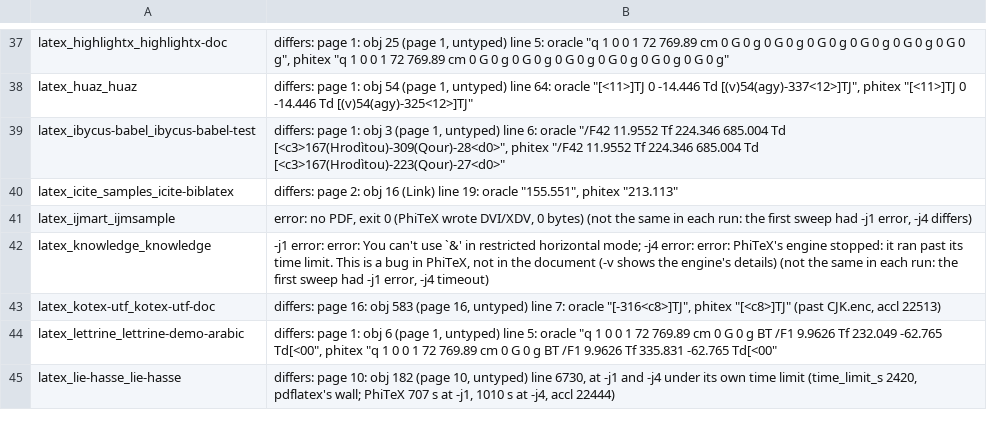
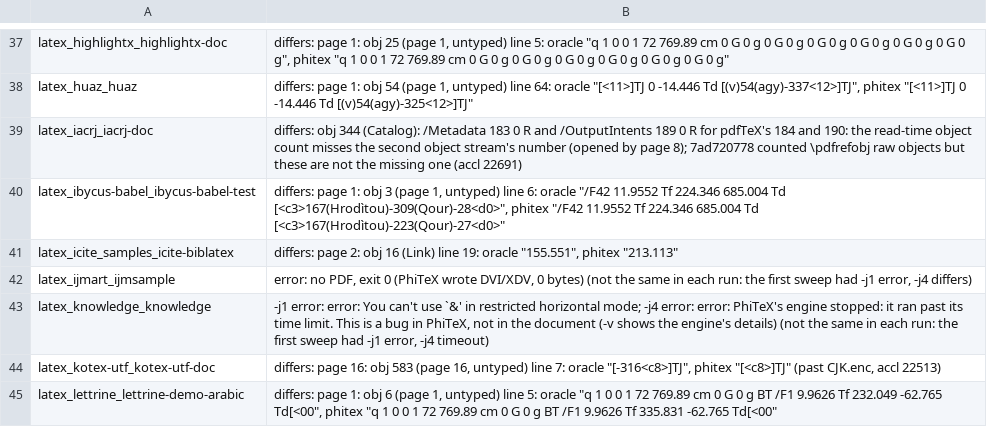
Before and after one commit to accl-kaust/PhiTeX, a TSV file: ci/manuals-not-identical.tsv, drawn as a sheet; only a part is shown, gaps mark what is left out; the shorter side is filled out with more unchanged rows.

Commit message:
ci: iacrj back on the not-identical list: 7ad720778 dropped it, but its Catalog still names /Metadata 183 and /OutputIntents 189 for pdfTeX's 184 and 190 at -j1 and -j4 (accl 22691). The raw objects that commit counts are not the object its read-time count misses

```diff
--- a/ci/manuals-not-identical.tsv
+++ b/ci/manuals-not-identical.tsv
@@ -38,2 +38,3 @@ latex_highlightx_highlightx-doc	differs: page 1: obj 25 (page 1, untyped) line 5
 latex_huaz_huaz	differs: page 1: obj 54 (page 1, untyped) line 64: oracle "[<11>]TJ 0 -14.446 Td [(v)54(agy)-337<12>]TJ", phitex "[<11>]TJ 0 -14.446 Td [(v)54(agy)-325<12>]TJ"
+latex_iacrj_iacrj-doc	differs: obj 344 (Catalog): /Metadata 183 0 R and /OutputIntents 189 0 R for pdfTeX's 184 and 190: the read-time object count misses the second object stream's number (opened by page 8); 7ad720778 counted \pdfrefobj raw objects but these are not the missing one (accl 22691)
 latex_ibycus-babel_ibycus-babel-test	differs: page 1: obj 3 (page 1, untyped) line 6: oracle "/F42 11.9552 Tf 224.346 685.004 Td [<c3>167(Hrodìtou)-309(Qour)-28<d0>", phitex "/F42 11.9552 Tf 224.346 685.004 Td [<c3>167(Hrodìtou)-223(Qour)-27<d0>"
```
